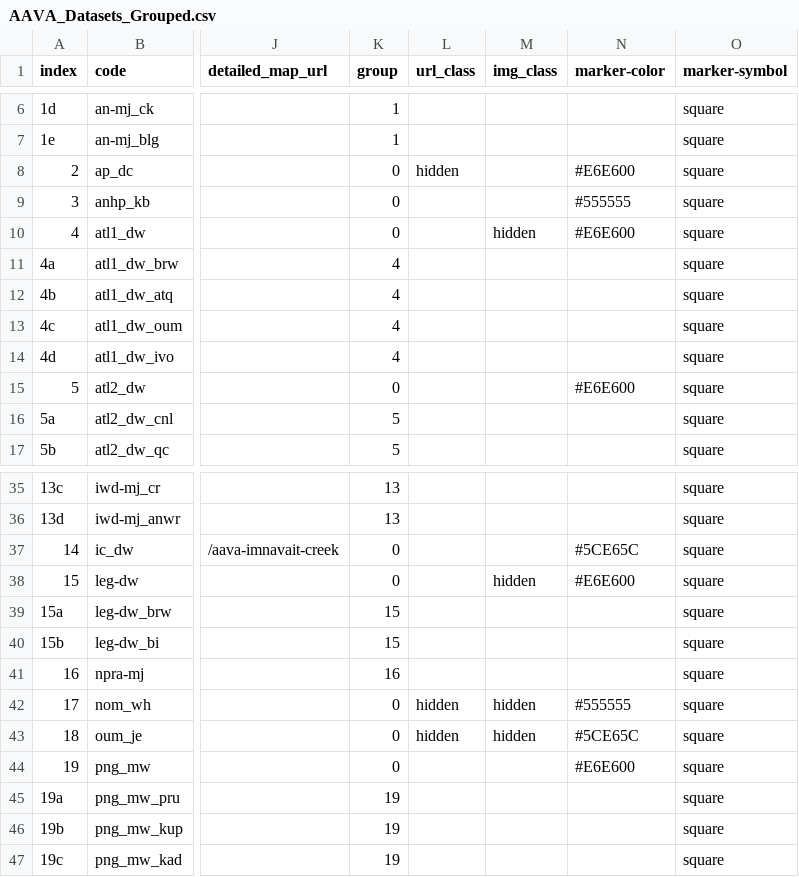
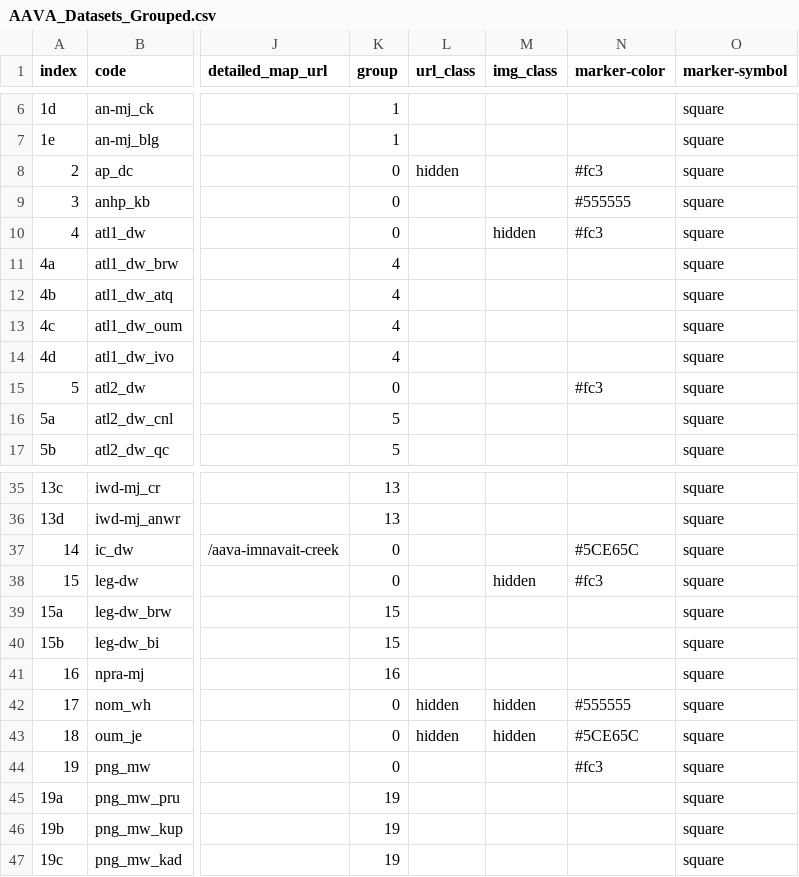
Before and after one commit to gina-alaska/aava-datasets, a CSV file: AAVA_Datasets_Grouped/AAVA_Datasets_Grouped.csv, drawn as a sheet; only a part is shown, gaps mark what is left out; the diff names each change by its address in the sheet, - before the commit and + after, or states it on an @@ line.

Commit message:
updated plot locations dataset

```diff
--- a/AAVA_Datasets_Grouped/AAVA_Datasets_Grouped.csv
+++ b/AAVA_Datasets_Grouped/AAVA_Datasets_Grouped.csv
-N8 (marker-color): #E6E600
+N8 (marker-color): #fc3
-N10 (marker-color): #E6E600
+N10 (marker-color): #fc3
-N15 (marker-color): #E6E600
+N15 (marker-color): #fc3
-N38 (marker-color): #E6E600
+N38 (marker-color): #fc3
-N44 (marker-color): #E6E600
+N44 (marker-color): #fc3
```
Also changed, not shown: 1 other file.
